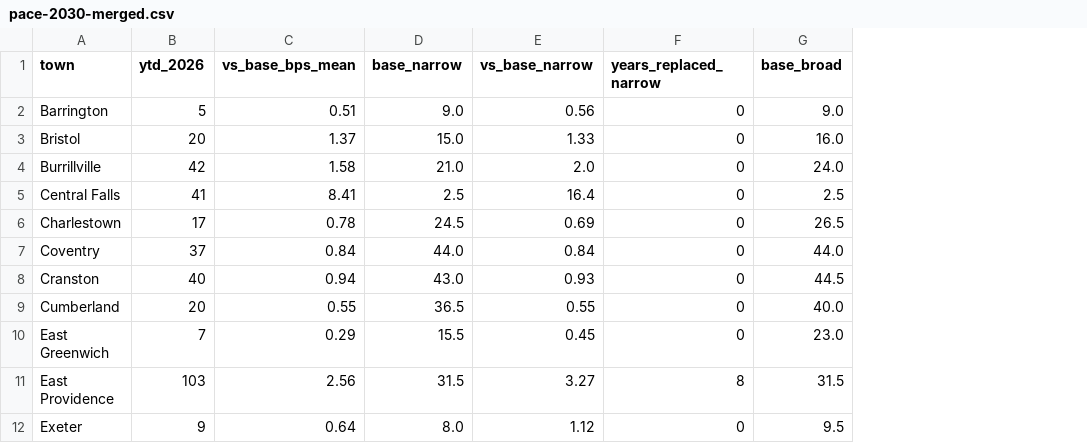
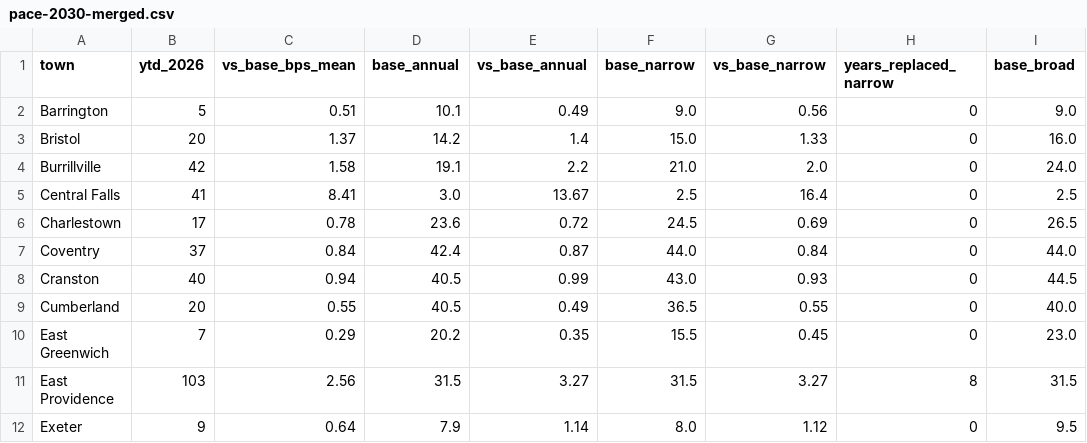
Before and after one commit to snickeringpeach/on-the-record, a CSV file: site/housing/data/pace-2030-merged.csv, drawn as a sheet; only a part is shown; the diff names each change by its address in the sheet, - before the commit and + after, or states it on an @@ line.

Commit message:
B901d: housing page multiple on the revised-annual base (Providence ~1.7x, state ~1.6x); caveat corrected. Not deployed.

```diff
--- a/site/housing/data/pace-2030-merged.csv
+++ b/site/housing/data/pace-2030-merged.csv
+column D (base_annual), rows 2-12: 10.1 | 14.2 | 19.1 | 3.0 | 23.6 | 42.4 | 40.5 | 40.5 | 20.2 | 31.5 | 7.9
+column E (vs_base_annual), rows 2-12: 0.49 | 1.4 | 2.2 | 13.67 | 0.72 | 0.87 | 0.99 | 0.49 | 0.35 | 3.27 | 1.14
```
Also changed, not shown: 2 other files.
